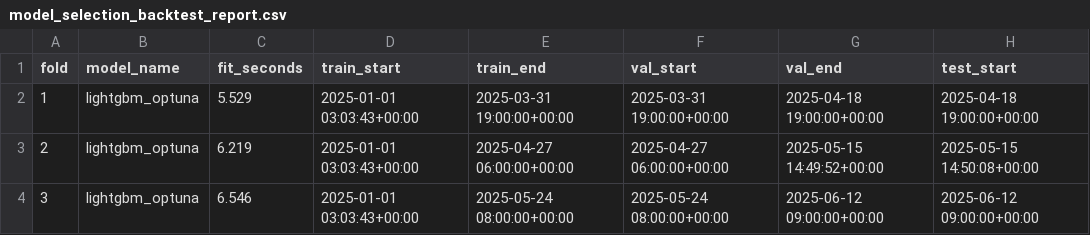
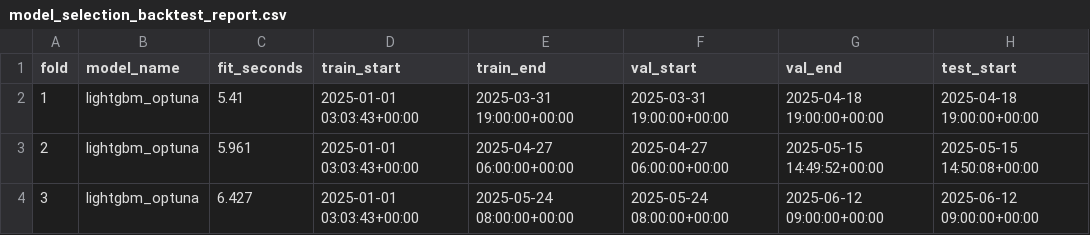
Before and after one commit to LuccaRomagnolli/Projeto-Vale, a CSV file: reports/model_selection/model_selection_backtest_report.csv, drawn as a sheet; only a part is shown; the diff names each change by its address in the sheet, - before the commit and + after, or states it on an @@ line.

```diff
--- a/reports/model_selection/model_selection_backtest_report.csv
+++ b/reports/model_selection/model_selection_backtest_report.csv
-C2 (fit_seconds): 5.529
+C2 (fit_seconds): 5.41
-C3 (fit_seconds): 6.219
+C3 (fit_seconds): 5.961
-C4 (fit_seconds): 6.546
+C4 (fit_seconds): 6.427
```
Also changed, not shown: reports/model_selection/model_selection_report.csv, reports/modeling_legacy/model_benchmark_report.csv, 40 other files.
